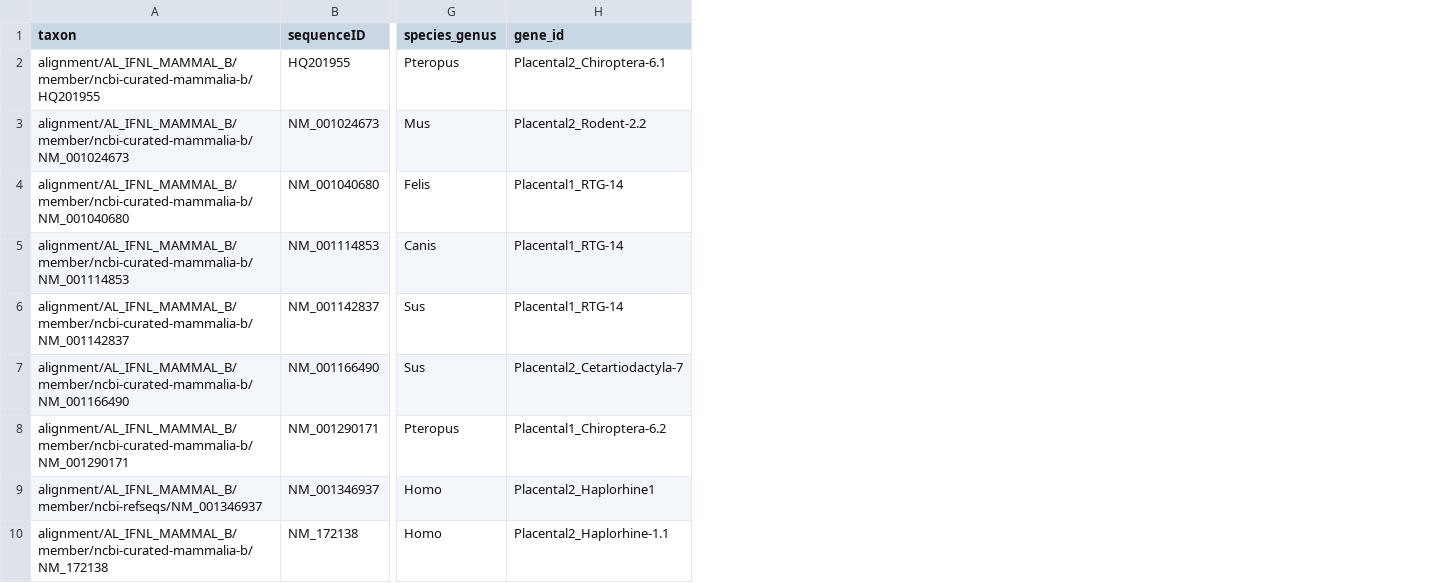
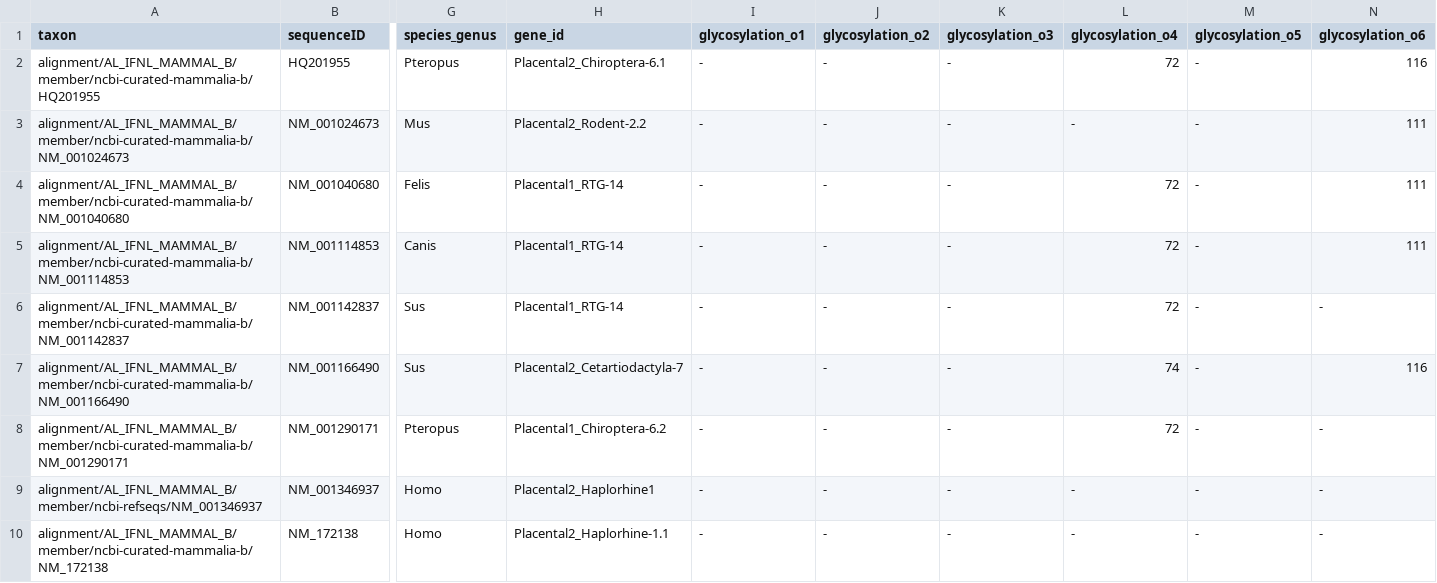
Before and after one commit to giffordlabcvr/IFNL-Evolution, a TSV file: trees/subclade-exons/IfnlMammalb_exon1+2+3.figtree-annotations.tsv, drawn as a sheet; only a part is shown, gaps mark what is left out; the diff names each change by its address in the sheet, - before the commit and + after, or states it on an @@ line.

Commit message:
Remade trees with glycosylation annotation

```diff
--- a/trees/subclade-exons/IfnlMammalb_exon1+2+3.figtree-annotations.tsv
+++ b/trees/subclade-exons/IfnlMammalb_exon1+2+3.figtree-annotations.tsv
+column I (glycosylation_o1), rows 2-10: all -
+column J (glycosylation_o2), rows 2-10: all -
+column K (glycosylation_o3), rows 2-10: all -
+column L (glycosylation_o4), rows 2-10: 72 | - | 72 | 72 | 72 | 74 | 72 | - | -
+column M (glycosylation_o5), rows 2-10: all -
+column N (glycosylation_o6), rows 2-10: 116 | 111 | 111 | 111 | - | 116 | - | - | -
```
Also changed, not shown: trees/subclade-exons/IfnlMammalb_exon3+4+5+6.figtree-annotations.tsv, trees/subclade-exons/IfnlMammalb_exon3+4+5.figtree-annotations.tsv, 15 other files.
